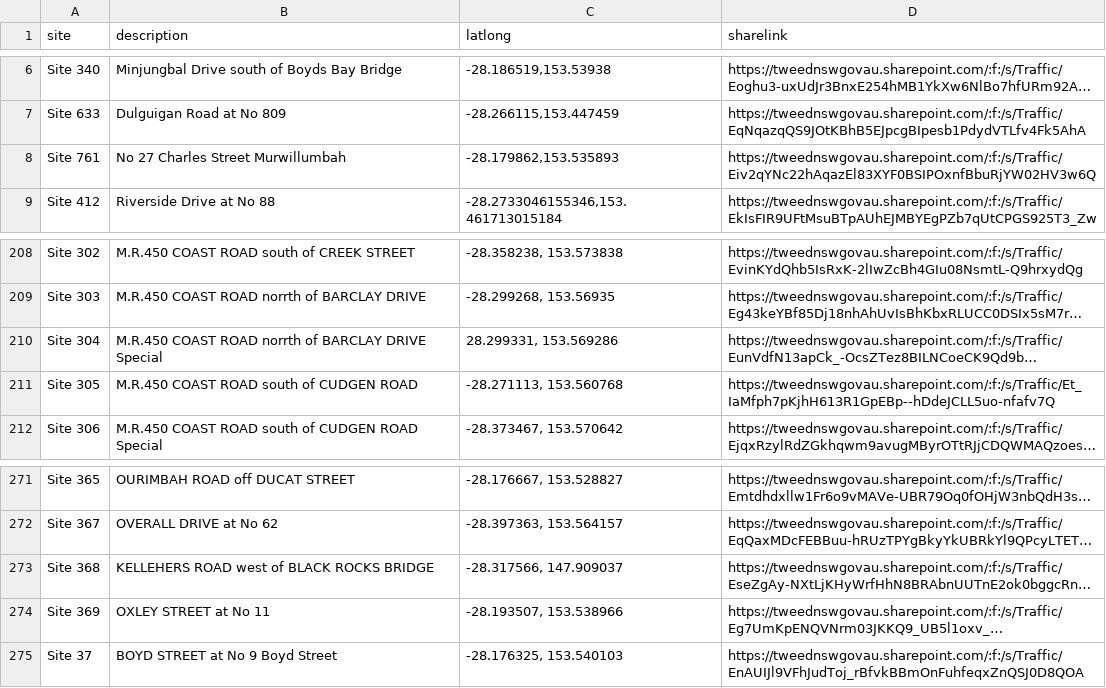
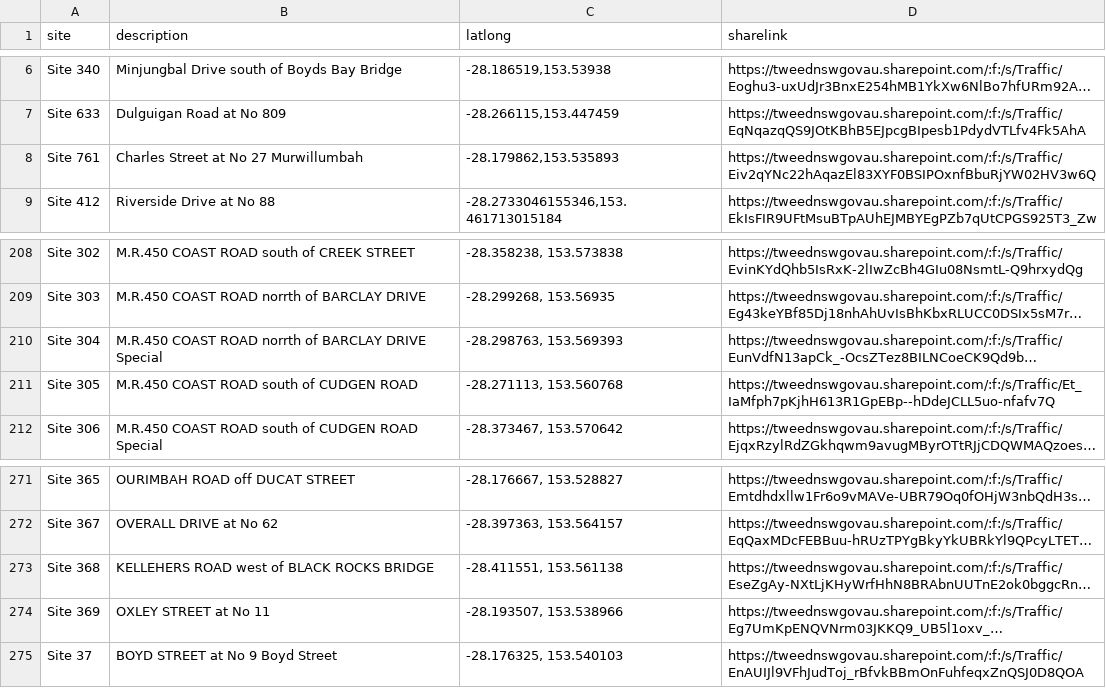
Before and after one commit to flowerbot/contributionspaid, a CSV file: data/DocSetUrls.csv, drawn as a sheet; only a part is shown, gaps mark what is left out; long unchanged cells end in …; the diff covers the shown part only; the diff names each change by its address in the sheet, - before the commit and + after, or states it on an @@ line.

```diff
--- a/data/DocSetUrls.csv
+++ b/data/DocSetUrls.csv
-B8 (description): No 27 Charles Street Murwillumbah
+B8 (description): Charles Street at No 27 Murwillumbah
-C210 (latlong): 28.299331, 153.569286
+C210 (latlong): -28.298763, 153.569393
-C273 (latlong): -28.317566, 147.909037
+C273 (latlong): -28.411551, 153.561138
```
Also changed, not shown: 10 added rows and 16 edited cells elsewhere in this file.
